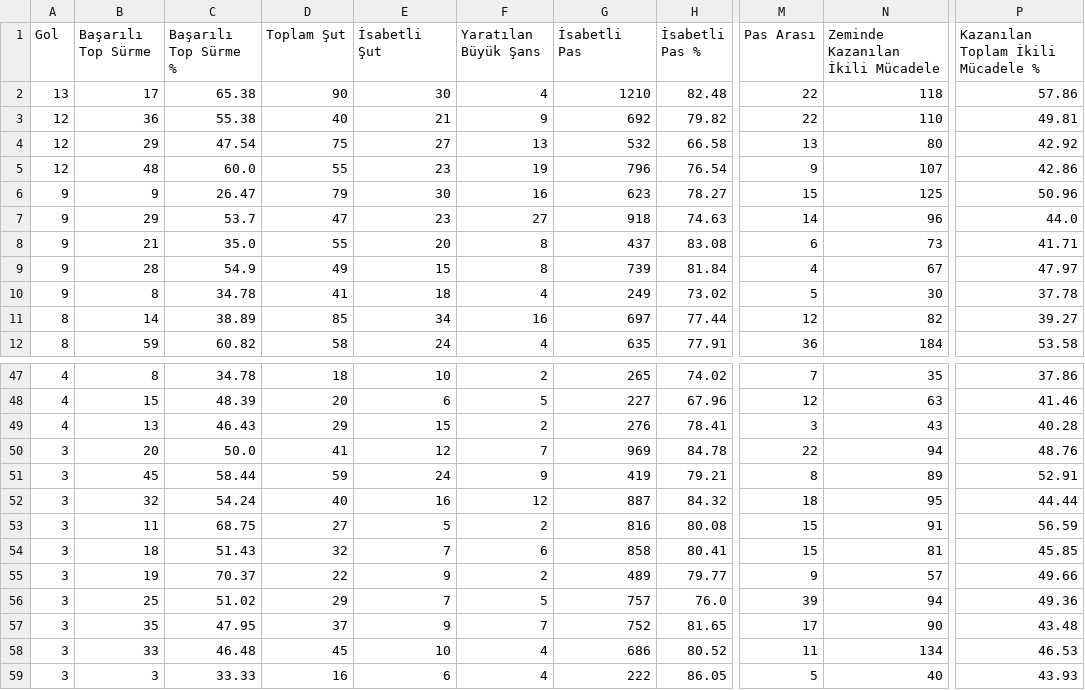
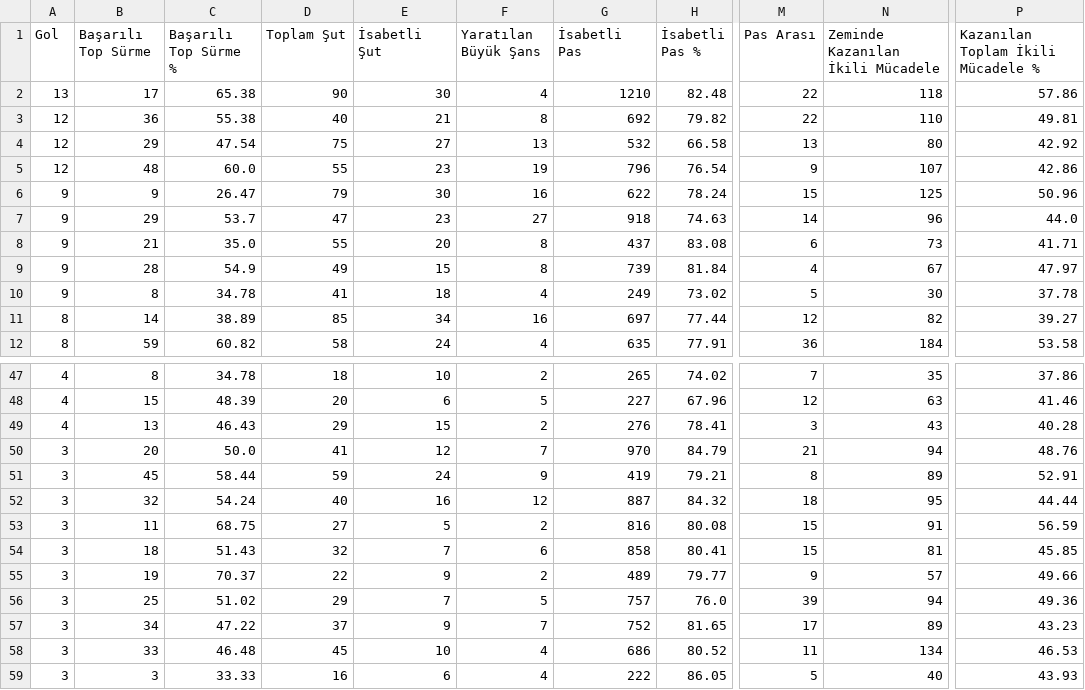
Before and after one commit to scatterradarcsv/csv_scatter_radar_total, a CSV file: midfielders.csv, drawn as a sheet; only a part is shown, gaps mark what is left out; the diff names each change by its address in the sheet, - before the commit and + after, or states it on an @@ line.

Commit message:
Updated midfielders.csv

```diff
--- a/midfielders.csv
+++ b/midfielders.csv
-F3 (Yaratılan Büyük Şans): 9
+F3 (Yaratılan Büyük Şans): 8
-G6 (İsabetli Pas): 623
+G6 (İsabetli Pas): 622
-H6 (İsabetli Pas %): 78.27
+H6 (İsabetli Pas %): 78.24
-G50 (İsabetli Pas): 969
+G50 (İsabetli Pas): 970
-H50 (İsabetli Pas %): 84.78
+H50 (İsabetli Pas %): 84.79
-M50 (Pas Arası): 22
+M50 (Pas Arası): 21
-B57 (Başarılı Top Sürme): 35
+B57 (Başarılı Top Sürme): 34
-C57 (Başarılı Top Sürme %): 47.95
+C57 (Başarılı Top Sürme %): 47.22
-N57 (Zeminde Kazanılan İkili Mücadele): 90
+N57 (Zeminde Kazanılan İkili Mücadele): 89
-P57: 43.48
+P57: 43.23
```
